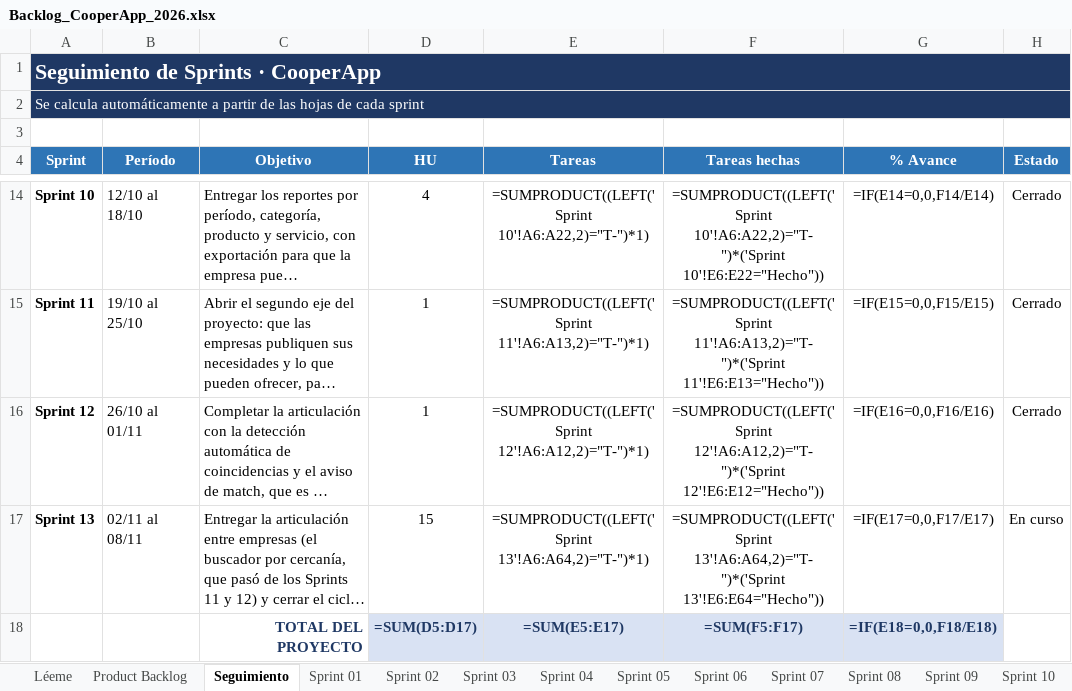
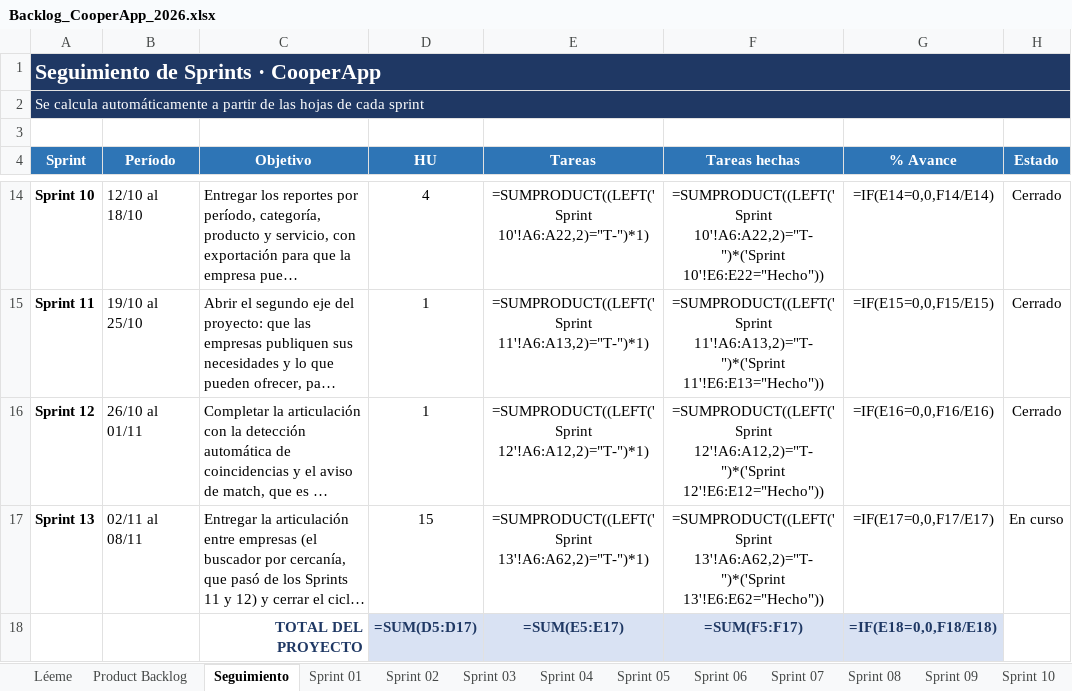
Before and after one commit to NahuelAchille/cooperApp, an Excel workbook: Backlog_CooperApp_2026.xlsx, sheet Seguimiento, drawn as a sheet; only a part is shown, gaps mark what is left out; long unchanged cells end in …; values as stored, in another font and other column widths than the file's, no borders; formulas without a stored value are shown as written; conditional formats not drawn; the diff names each change by its address in the sheet, - before the commit and + after, or states it on an @@ line.

```diff
--- a/Backlog_CooperApp_2026.xlsx (sheet Seguimiento)
+++ b/Backlog_CooperApp_2026.xlsx (sheet Seguimiento)
-E17 (Tareas): =SUMPRODUCT((LEFT('Sprint 13'!A6:A64,2)="T-")*1)
+E17 (Tareas): =SUMPRODUCT((LEFT('Sprint 13'!A6:A62,2)="T-")*1)
-F17 (Tareas hechas): =SUMPRODUCT((LEFT('Sprint 13'!A6:A64,2)="T-")*('Sprint 13'!E6:E64="Hecho"))
+F17 (Tareas hechas): =SUMPRODUCT((LEFT('Sprint 13'!A6:A62,2)="T-")*('Sprint 13'!E6:E62="Hecho"))
```
Also changed, not shown: sheet Product Backlog, sheet Sprint 13, 4 other files.
